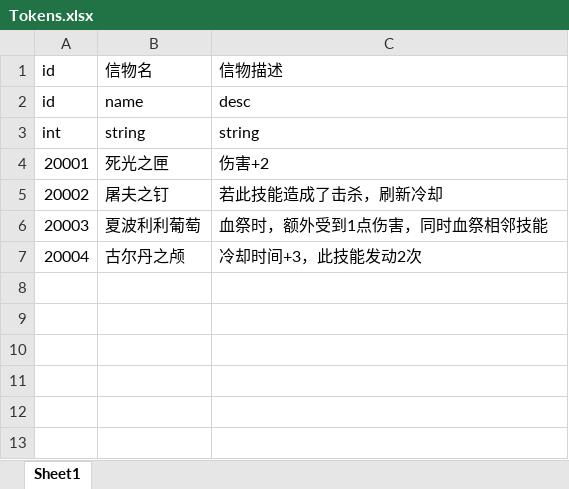
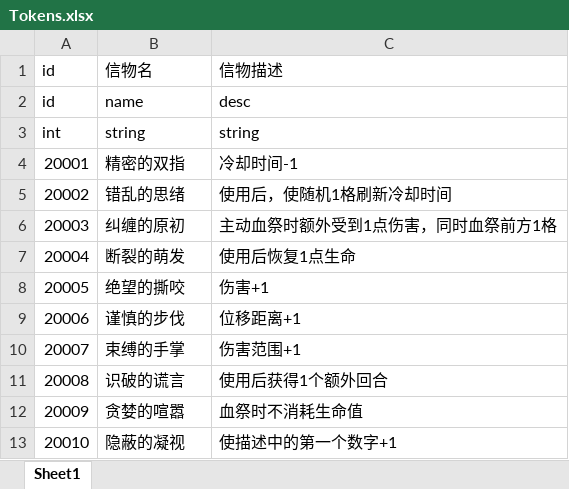
Before and after one commit to mongnanchuan/BooomConsecration, an Excel workbook: ConsecrationDemo/Configs/Tokens.xlsx, sheet Sheet1, drawn as a sheet; values as stored, in another font and other column widths than the file's, no borders; removed rows and columns are numbered as before the commit, all else as after; the diff names each change by its address in the sheet, - before the commit and + after, or states it on an @@ line.

```diff
--- a/ConsecrationDemo/Configs/Tokens.xlsx (sheet Sheet1)
+++ b/ConsecrationDemo/Configs/Tokens.xlsx (sheet Sheet1)
-row 4: 20001 | 死光之匣 | 伤害+2
-row 5: 20002 | 屠夫之钉 | 若此技能造成了击杀，刷新冷却
-row 6: 20003 | 夏波利利葡萄 | 血祭时，额外受到1点伤害，同时血祭相邻技能
-row 7: 20004 | 古尔丹之颅 | 冷却时间+3，此技能发动2次
+row 4: 20001 | 精密的双指 | 冷却时间-1
+row 5: 20002 | 错乱的思绪 | 使用后，使随机1格刷新冷却时间
+row 6: 20003 | 纠缠的原初 | 主动血祭时额外受到1点伤害，同时血祭前方1格
+row 7: 20004 | 断裂的萌发 | 使用后恢复1点生命
+row 8: 20005 | 绝望的撕咬 | 伤害+1
+row 9: 20006 | 谨慎的步伐 | 位移距离+1
+row 10: 20007 | 束缚的手掌 | 伤害范围+1
+row 11: 20008 | 识破的谎言 | 使用后获得1个额外回合
+row 12: 20009 | 贪婪的喧嚣 | 血祭时不消耗生命值
+row 13: 20010 | 隐蔽的凝视 | 使描述中的第一个数字+1
```
Also changed, not shown: 5 other files.
